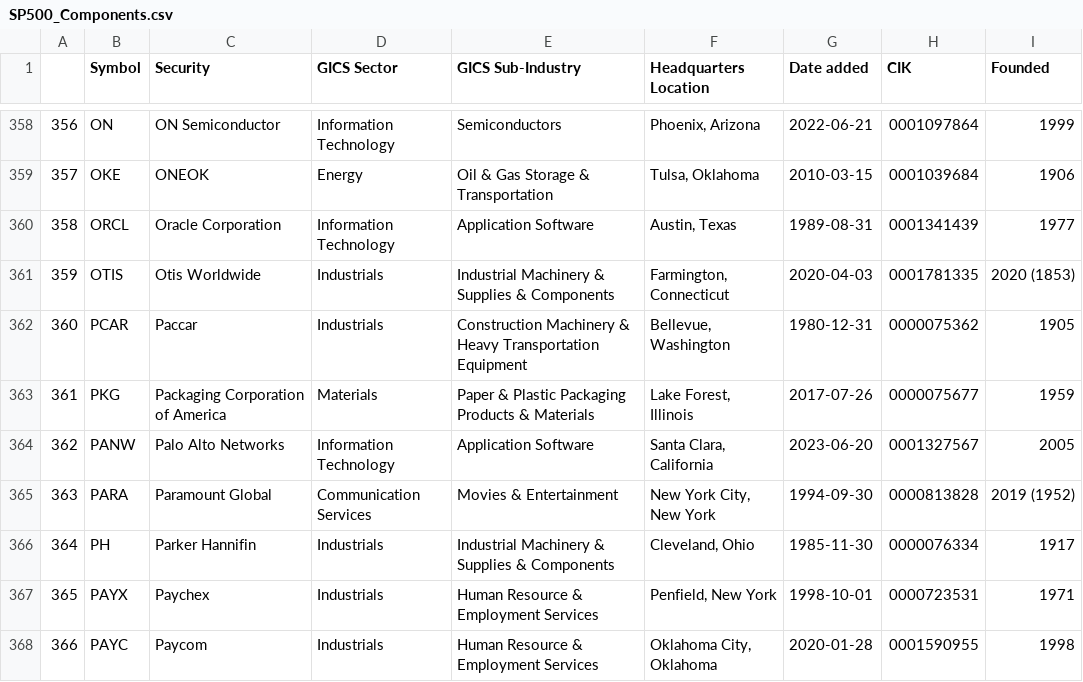
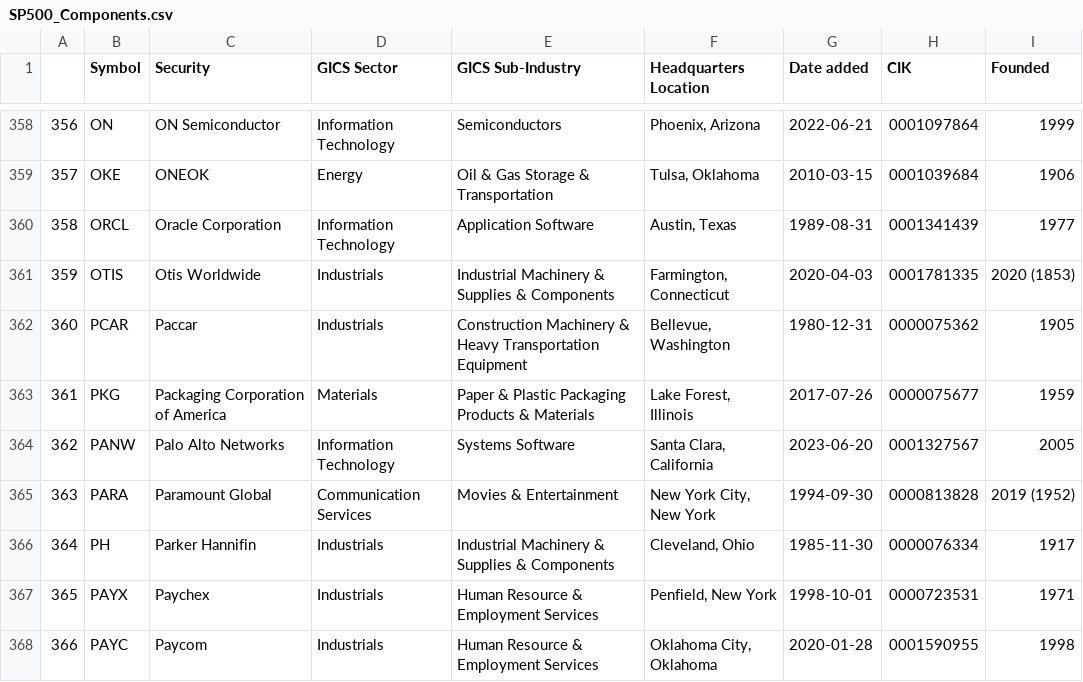
Before and after one commit to vvelicu/s-p500, a CSV file: data/SP500_Components.csv, drawn as a sheet; only a part is shown, gaps mark what is left out.

```diff
--- a/data/SP500_Components.csv
+++ b/data/SP500_Components.csv
@@ -363,3 +363,3 @@
 361,PKG,Packaging Corporation of America,Materials,Paper & Plastic Packaging Products & Materials,"Lake Forest, Illinois",2017-07-26,0000075677,1959
-362,PANW,Palo Alto Networks,Information Technology,Application Software,"Santa Clara, California",2023-06-20,0001327567,2005
+362,PANW,Palo Alto Networks,Information Technology,Systems Software,"Santa Clara, California",2023-06-20,0001327567,2005
 363,PARA,Paramount Global,Communication Services,Movies & Entertainment,"New York City, New York",1994-09-30,0000813828,2019 (1952)
```
